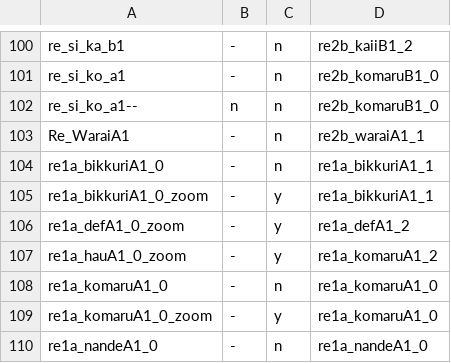
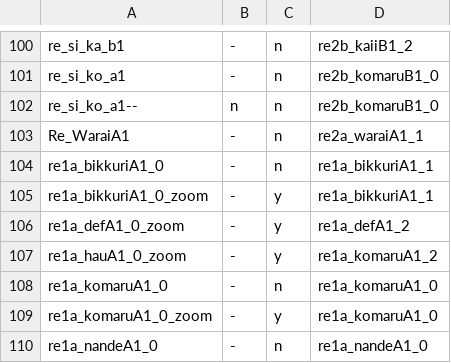
Before and after one commit to 07th-mod/higurashi-patch-compiler, a CSV file: data/sprites/meakashi.csv, drawn as a sheet; only a part is shown, gaps mark what is left out.

Commit message:
Fix wrong sprite

```diff
--- a/data/sprites/meakashi.csv
+++ b/data/sprites/meakashi.csv
@@ -102,3 +102,3 @@ re_si_ko_a1,-,n,re2b_komaruB1_0
 re_si_ko_a1--,n,n,re2b_komaruB1_0
-Re_WaraiA1,-,n,re2b_waraiA1_1
+Re_WaraiA1,-,n,re2a_waraiA1_1
 re1a_bikkuriA1_0,-,n,re1a_bikkuriA1_1
```
